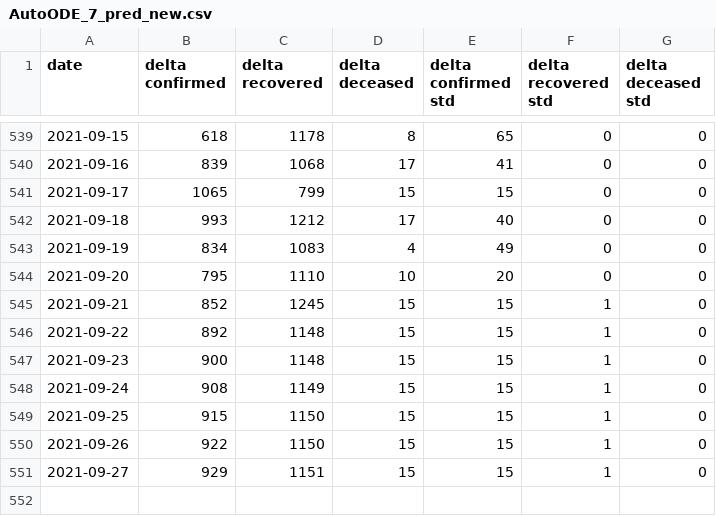
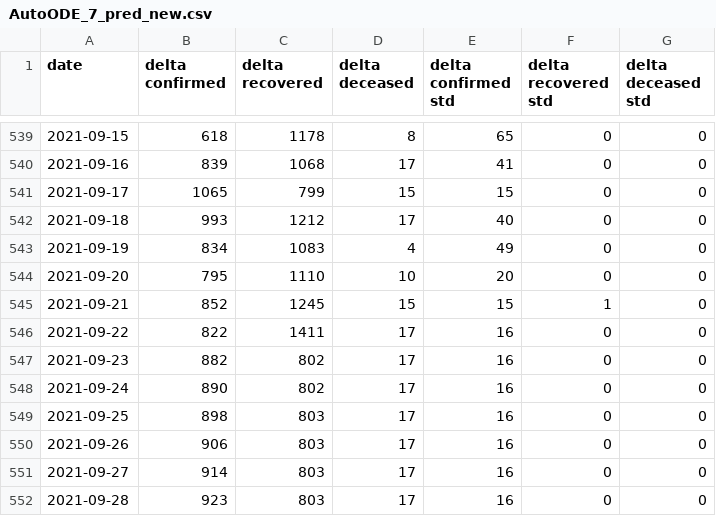
Before and after one commit to BlockAppsAI/covid_modeling, a CSV file: data/AutoODE_7_pred_new.csv, drawn as a sheet; only a part is shown, gaps mark what is left out.

Commit message:
Sep 22 data update

```diff
--- a/data/AutoODE_7_pred_new.csv
+++ b/data/AutoODE_7_pred_new.csv
@@ -545,7 +545,8 @@ date,delta confirmed,delta recovered,delta deceased,delta confirmed std,delta re
 2021-09-21,852,1245,15,15,1,0
-2021-09-22,892,1148,15,15,1,0
-2021-09-23,900,1148,15,15,1,0
-2021-09-24,908,1149,15,15,1,0
-2021-09-25,915,1150,15,15,1,0
-2021-09-26,922,1150,15,15,1,0
-2021-09-27,929,1151,15,15,1,0
+2021-09-22,822,1411,17,16,0,0
+2021-09-23,882,802,17,16,0,0
+2021-09-24,890,802,17,16,0,0
+2021-09-25,898,803,17,16,0,0
+2021-09-26,906,803,17,16,0,0
+2021-09-27,914,803,17,16,0,0
+2021-09-28,923,803,17,16,0,0
```
Also changed, not shown: 3 other files.
